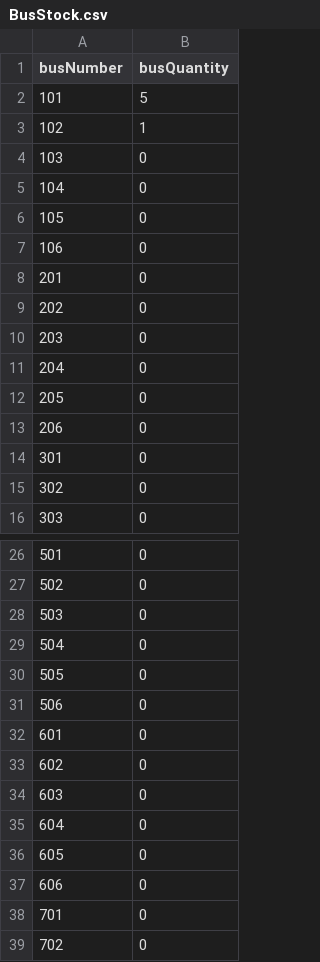
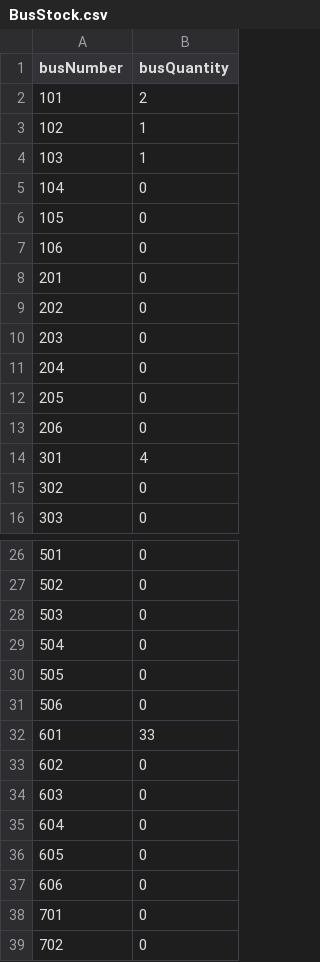
Before and after one commit to BenjaLillo/ELO329_ProyectoFinal, a CSV file: CuandoLlega/src/BusStock.csv, drawn as a sheet; only a part is shown, gaps mark what is left out.

```diff
--- a/CuandoLlega/src/BusStock.csv
+++ b/CuandoLlega/src/BusStock.csv
@@ -1,5 +1,5 @@
 busNumber;busQuantity
-101;5
+101;2
 102;1
-103;0
+103;1
 104;0
@@ -13,3 +13,3 @@ busNumber;busQuantity
 206;0
-301;0
+301;4
 302;0
@@ -31,3 +31,3 @@ busNumber;busQuantity
 506;0
-601;0
+601;33
 602;0
```
Also changed, not shown: CuandoLlega/out/production/CuandoLlega/BusStock.csv, 18 other files.
